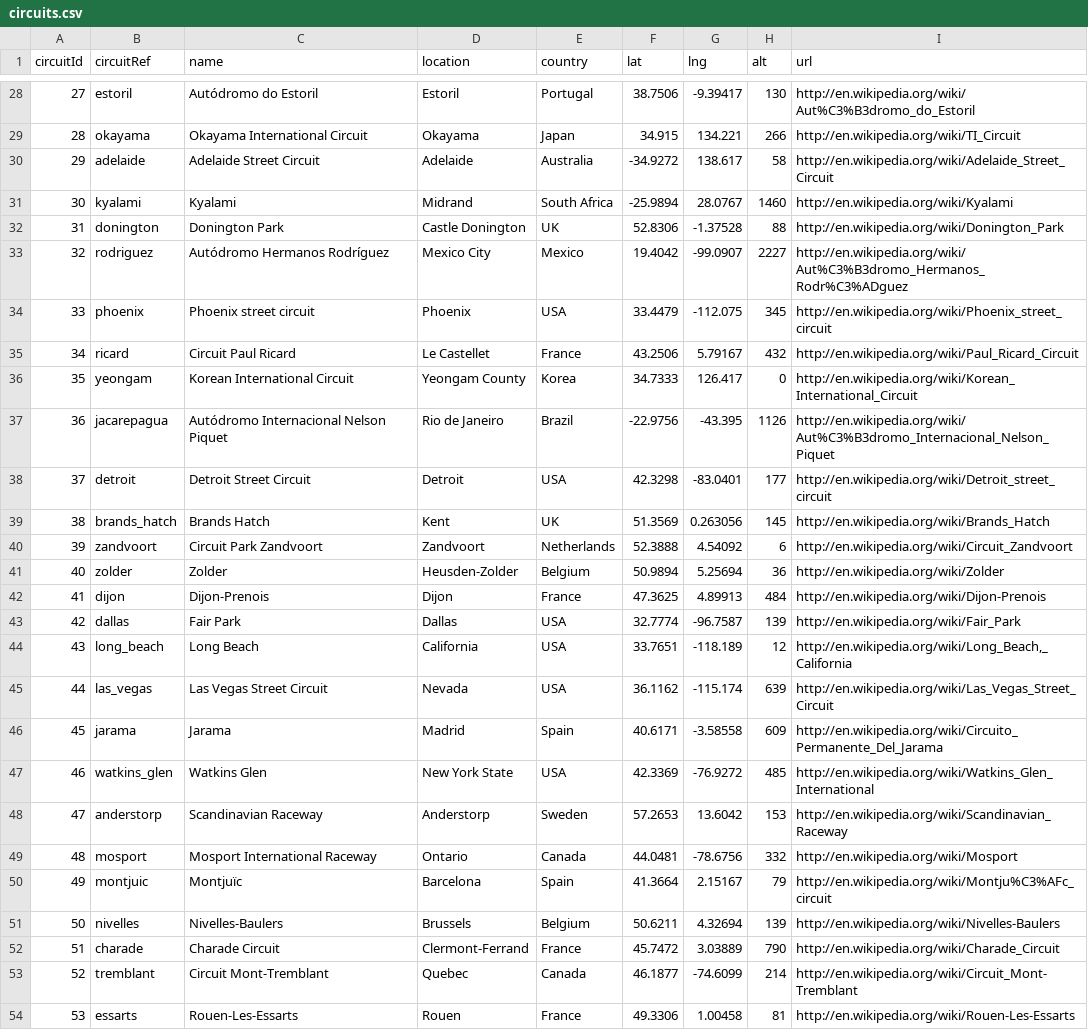
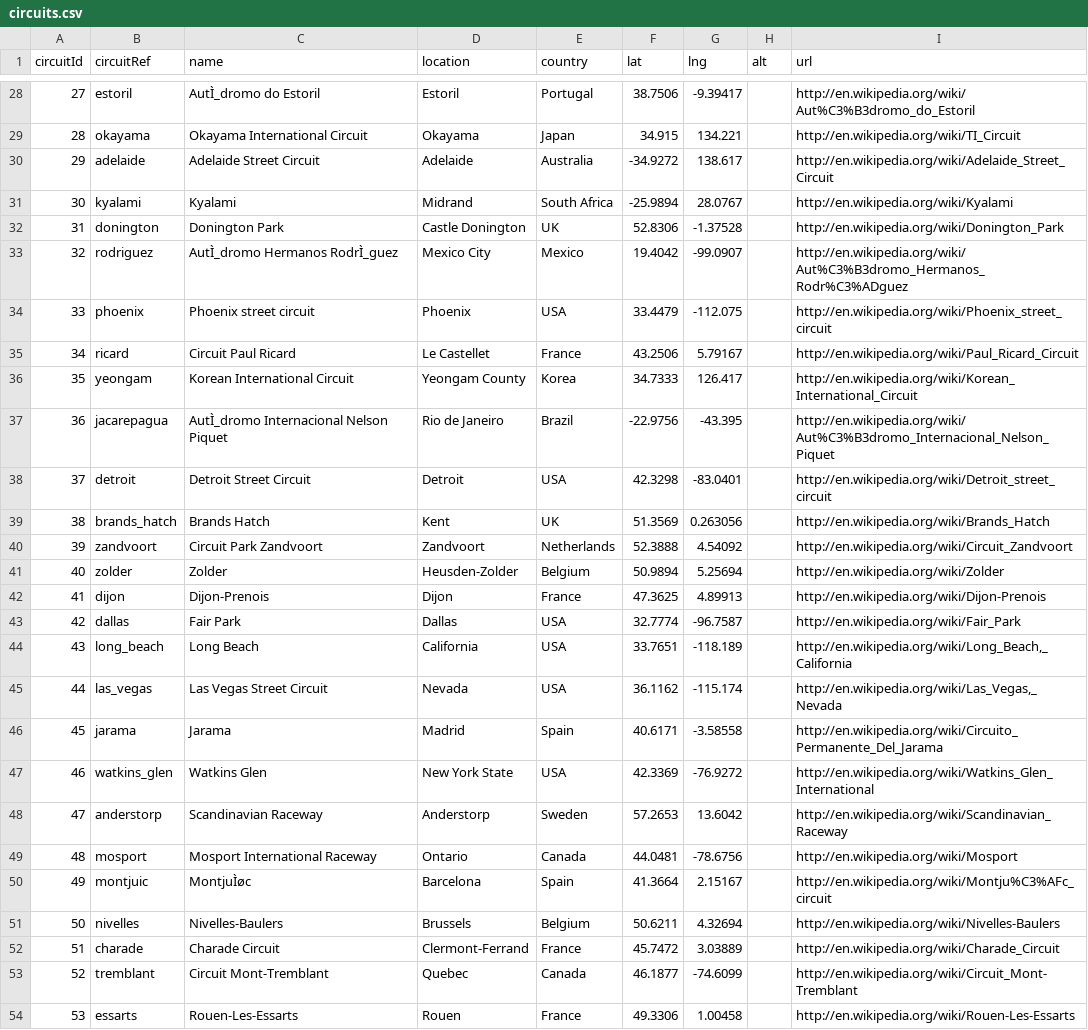
Before and after one commit to faxdavide/Deep-Dive-Fabric, a CSV file: circuits.csv, drawn as a sheet; only a part is shown, gaps mark what is left out; the diff covers the shown part only; the diff names each change by its address in the sheet, - before the commit and + after, or states it on an @@ line.

```diff
--- a/circuits.csv
+++ b/circuits.csv
-C28 (name): Autódromo do Estoril
+C28 (name): AutÌ_dromo do Estoril
-H28 (alt): 130
+H28 (alt): (empty)
-H29 (alt): 266
+H29 (alt): (empty)
-H30 (alt): 58
+H30 (alt): (empty)
-H31 (alt): 1460
+H31 (alt): (empty)
-H32 (alt): 88
+H32 (alt): (empty)
-C33 (name): Autódromo Hermanos Rodríguez
+C33 (name): AutÌ_dromo Hermanos RodrÌ_guez
-H33 (alt): 2227
+H33 (alt): (empty)
-H34 (alt): 345
+H34 (alt): (empty)
-H35 (alt): 432
+H35 (alt): (empty)
-H36 (alt): 0
+H36 (alt): (empty)
-C37 (name): Autódromo Internacional Nelson Piquet
+C37 (name): AutÌ_dromo Internacional Nelson Piquet
-H37 (alt): 1126
+H37 (alt): (empty)
-H38 (alt): 177
+H38 (alt): (empty)
-H39 (alt): 145
+H39 (alt): (empty)
-H40 (alt): 6
+H40 (alt): (empty)
-H41 (alt): 36
+H41 (alt): (empty)
-H42 (alt): 484
+H42 (alt): (empty)
-H43 (alt): 139
+H43 (alt): (empty)
-H44 (alt): 12
+H44 (alt): (empty)
-H45 (alt): 639
+H45 (alt): (empty)
-I45 (url): http://en.wikipedia.org/wiki/Las_Vegas_Street_Circuit
+I45 (url): http://en.wikipedia.org/wiki/Las_Vegas,_Nevada
-H46 (alt): 609
+H46 (alt): (empty)
-H47 (alt): 485
+H47 (alt): (empty)
-H48 (alt): 153
+H48 (alt): (empty)
-H49 (alt): 332
+H49 (alt): (empty)
-C50 (name): Montjuïc
+C50 (name): MontjuÌøc
-H50 (alt): 79
+H50 (alt): (empty)
-H51 (alt): 139
+H51 (alt): (empty)
-H52 (alt): 790
+H52 (alt): (empty)
-H53 (alt): 214
+H53 (alt): (empty)
-H54 (alt): 81
+H54 (alt): (empty)
```
Also changed, not shown: 2 added rows, 6 removed rows and 51 edited cells elsewhere in this file, constructors.csv, seasons.csv, 15 other files.
